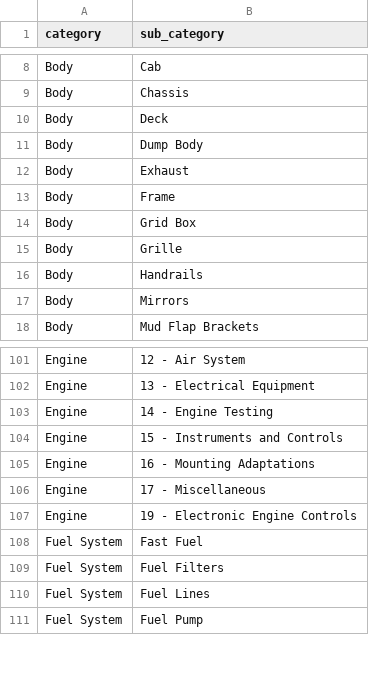
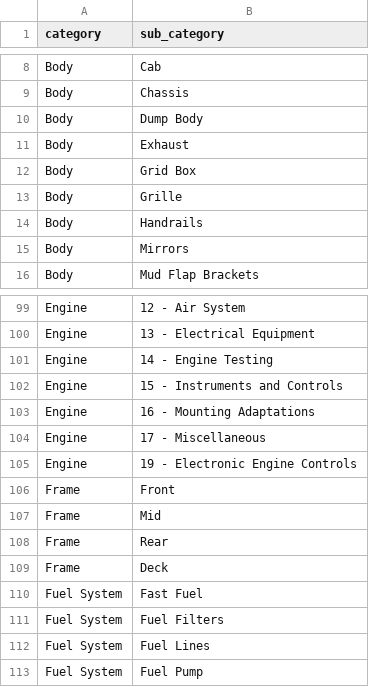
Before and after one commit to jaymegordo/SMSEventLog, a CSV file: smseventlog/_resources/csv/issue_categories.csv, drawn as a sheet; only a part is shown, gaps mark what is left out.

```diff
--- a/smseventlog/_resources/csv/issue_categories.csv
+++ b/smseventlog/_resources/csv/issue_categories.csv
@@ -9,6 +9,4 @@ Body,Cab
 Body,Chassis
-Body,Deck
 Body,Dump Body
 Body,Exhaust
-Body,Frame
 Body,Grid Box
@@ -107,2 +105,6 @@ Engine,17 - Miscellaneous
 Engine,19 - Electronic Engine Controls
+Frame,Front
+Frame,Mid
+Frame,Rear
+Frame,Deck
 Fuel System,Fast Fuel
```
Also changed, not shown: 10 other files.
